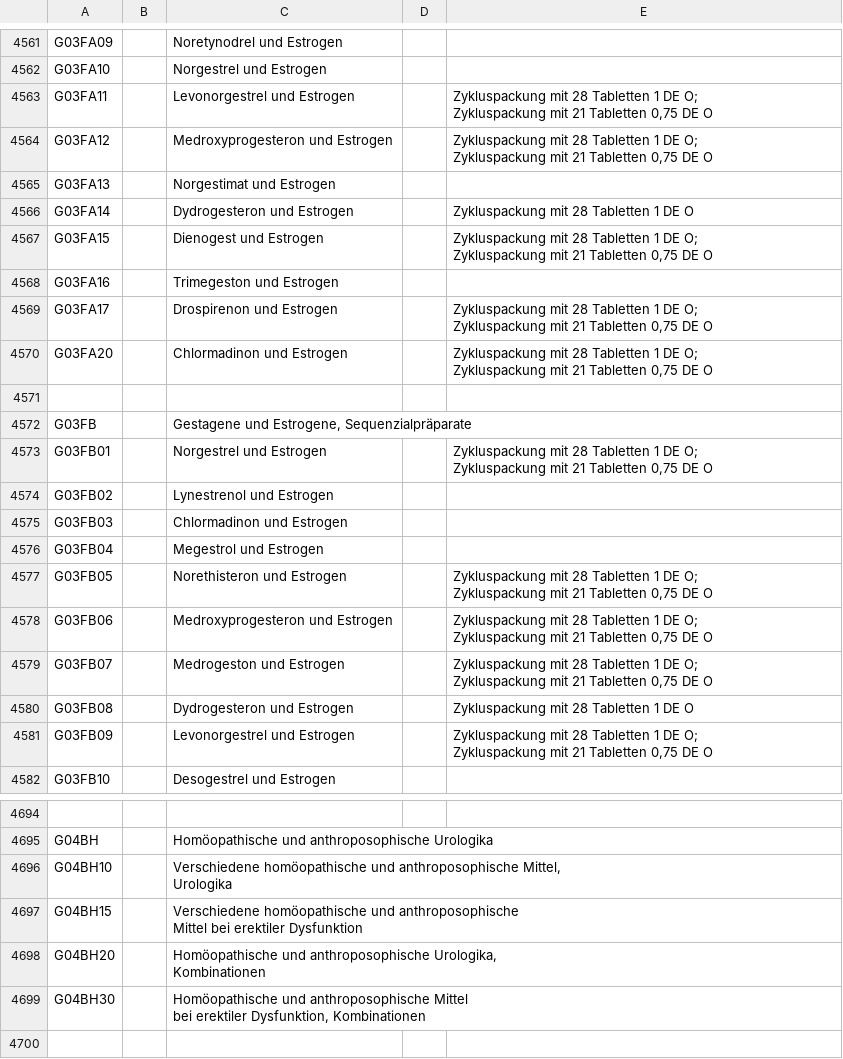
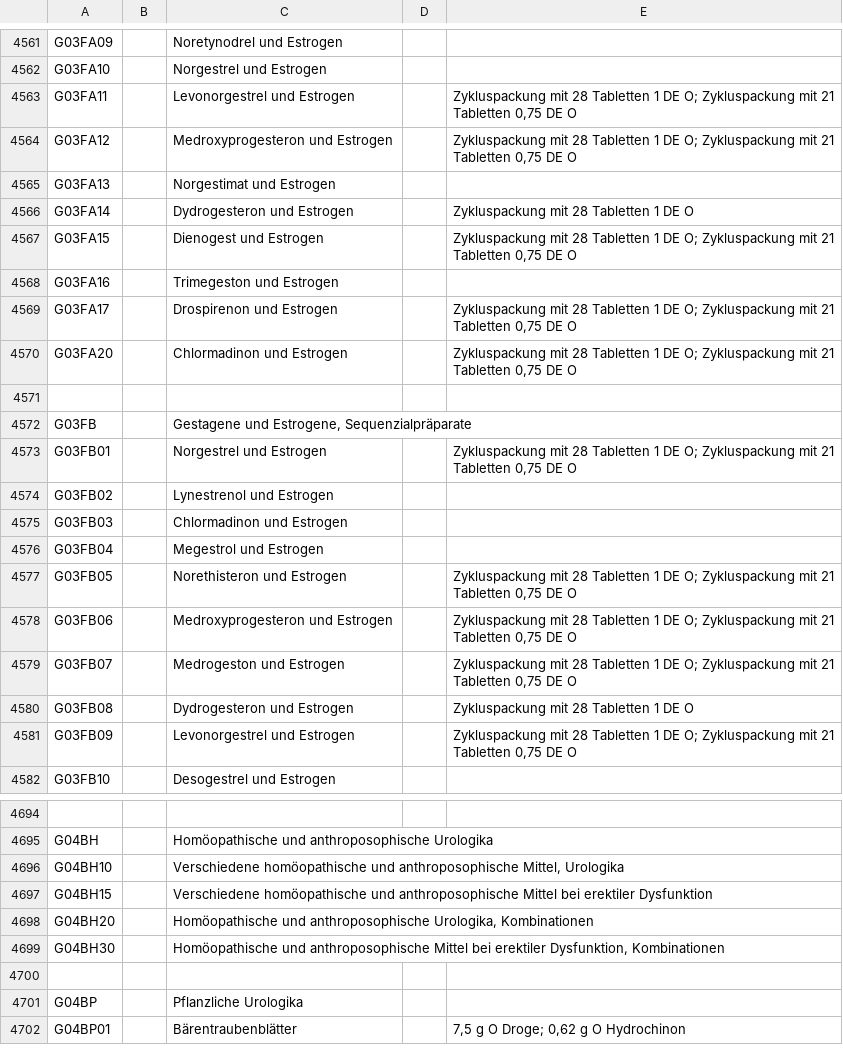
Before and after one commit to dnpm-dip/atc-catalog, a CSV file: catalogs_packaged/src/main/resources/ATC_2021.csv, drawn as a sheet; only a part is shown, gaps mark what is left out; the shorter side is filled out with more unchanged rows; ↵ is a line break in a cell; the diff covers the shown part only; the diff names each change by its address in the sheet, - before the commit and + after, or states it on an @@ line.

```diff
--- a/catalogs_packaged/src/main/resources/ATC_2021.csv
+++ b/catalogs_packaged/src/main/resources/ATC_2021.csv
-E4563:E4564: …DE O
+E4563:E4564: …DE O
-E4567: …DE O
+E4567: …DE O
-E4569:E4570: …DE O
+E4569:E4570: …DE O
-E4573: …DE O
+E4573: …DE O
-E4577:E4579: …DE O
+E4577:E4579: …DE O
-E4581: …DE O
+E4581: …DE O
-C4696: …Mittel, ↵ Urologika
+C4696: …Mittel, Urologika
-C4697: …erektiler Dysfunktion
+C4697: …erektiler Dysfunktion
-C4698: …Urologika, ↵ Kombinationen
+C4698: …Urologika, Kombinationen
-C4699: …Dysfunktion, Kombinationen
+C4699: …Dysfunktion, Kombinationen
```
Also changed, not shown: 74 edited cells elsewhere in this file, catalogs_packaged/src/main/resources/ATC_2020.csv, catalogs_packaged/src/main/resources/ATC_2022.csv, 2 other files.
